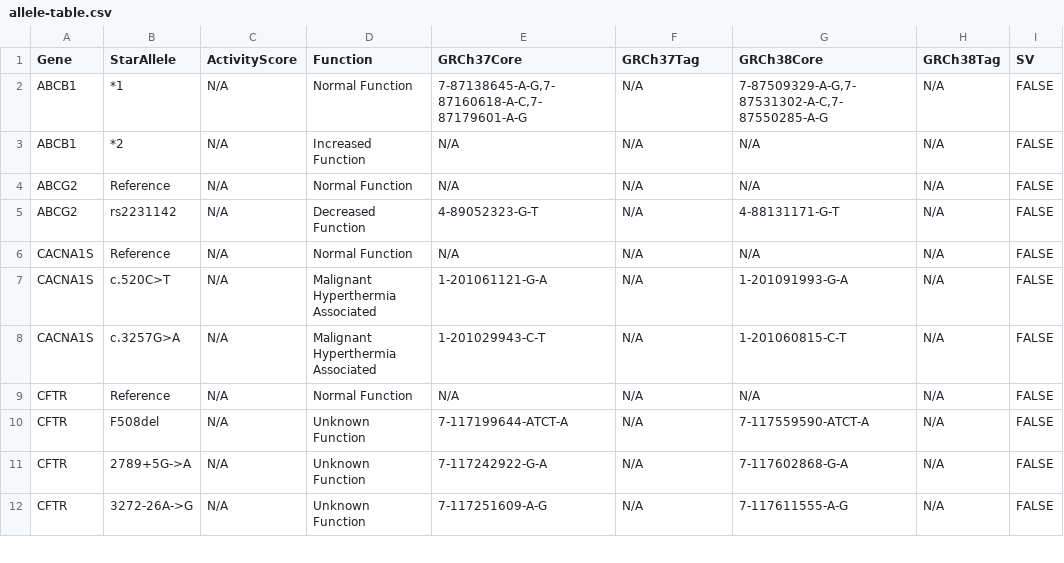
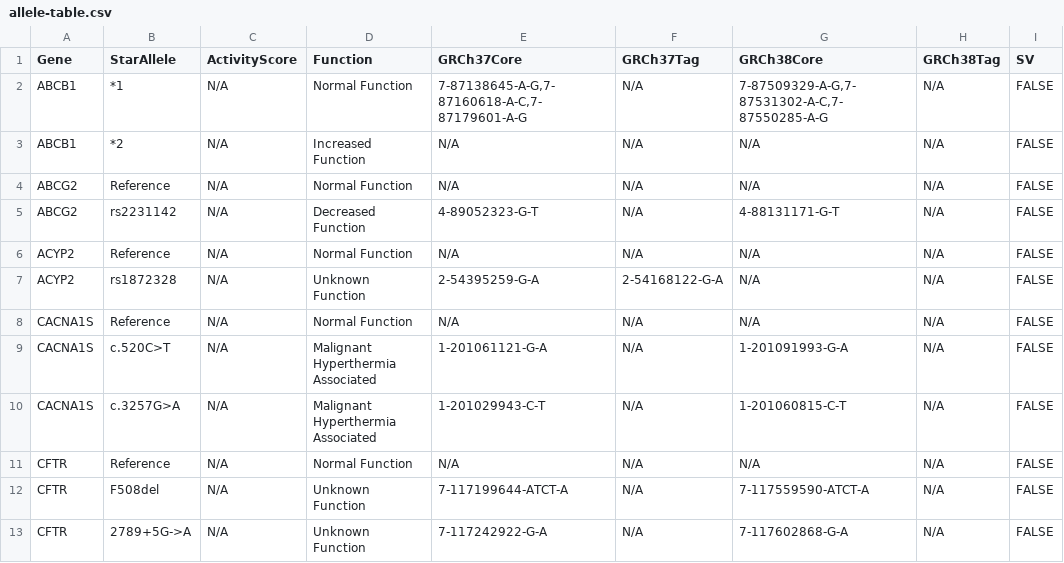
Before and after one commit to sbslee/pypgx, a CSV file: pypgx/api/data/allele-table.csv, drawn as a sheet; only a part is shown; the shorter side is filled out with more unchanged rows; the diff names each change by its address in the sheet, - before the commit and + after, or states it on an @@ line.

```diff
--- a/pypgx/api/data/allele-table.csv
+++ b/pypgx/api/data/allele-table.csv
+row 6: ACYP2 | Reference | N/A | Normal Function | N/A | N/A | N/A | N/A | FALSE
+row 7: ACYP2 | rs1872328 | N/A | Unknown Function | 2-54395259-G-A | 2-54168122-G-A | N/A | N/A | FALSE
```
Also changed, not shown: pypgx/api/data/gene-table.csv, pypgx/api/data/variant-table.csv, 1 other file.
